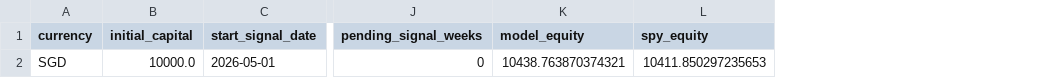
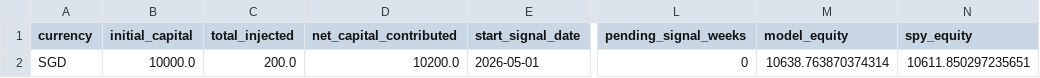
Before and after one commit to evantykwork02/spy-v17-production, a CSV file: live_tracker/live_summary.csv, drawn as a sheet; only a part is shown, gaps mark what is left out; addresses are those after the commit; the diff names each change by its address in the sheet, - before the commit and + after, or states it on an @@ line.

```diff
--- a/live_tracker/live_summary.csv
+++ b/live_tracker/live_summary.csv
+column C (total_injected), row 2: 200.0
+column D (net_capital_contributed), row 2: 10200.0
-M2 (model_equity): 10438.763870374321
+M2 (model_equity): 10638.763870374314
-N2 (spy_equity): 10411.850297235653
+N2 (spy_equity): 10611.850297235651
```
Also changed, not shown: live_tracker/live_equity_curve.csv, outputs_v17_conservative/bootstrap_results.csv, 8 other files.
